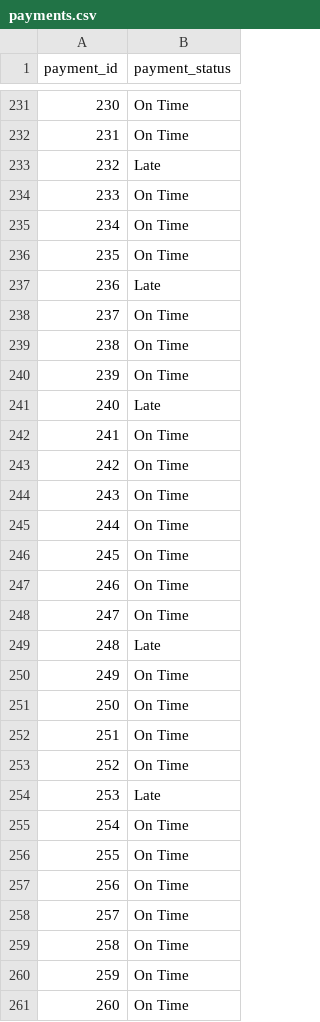
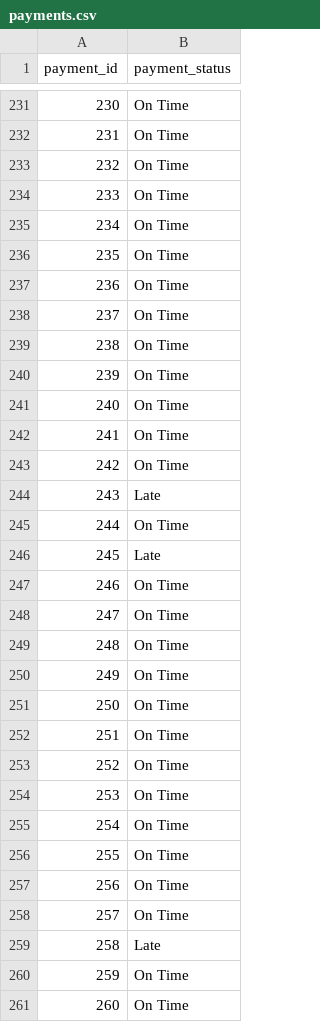
Before and after one commit to a-pino/Lab_Dimensional_Modelling, a CSV file: Data/payments.csv, drawn as a sheet; only a part is shown, gaps mark what is left out; the diff covers the shown part only.

```diff
--- a/Data/payments.csv
+++ b/Data/payments.csv
@@ -232,3 +232,3 @@ payment_id,payment_status
 231,On Time
-232,Late
+232,On Time
 233,On Time
@@ -236,3 +236,3 @@ payment_id,payment_status
 235,On Time
-236,Late
+236,On Time
 237,On Time
@@ -240,11 +240,11 @@ payment_id,payment_status
 239,On Time
-240,Late
+240,On Time
 241,On Time
 242,On Time
-243,On Time
+243,Late
 244,On Time
-245,On Time
+245,Late
 246,On Time
 247,On Time
-248,Late
+248,On Time
 249,On Time
@@ -253,3 +253,3 @@ payment_id,payment_status
 252,On Time
-253,Late
+253,On Time
 254,On Time
@@ -258,3 +258,3 @@ payment_id,payment_status
 257,On Time
-258,On Time
+258,Late
 259,On Time
```
Also changed, not shown: 96 edited cells elsewhere in this file, Data/classes.csv, Data/enlistment_facts.csv, 1 other file.
